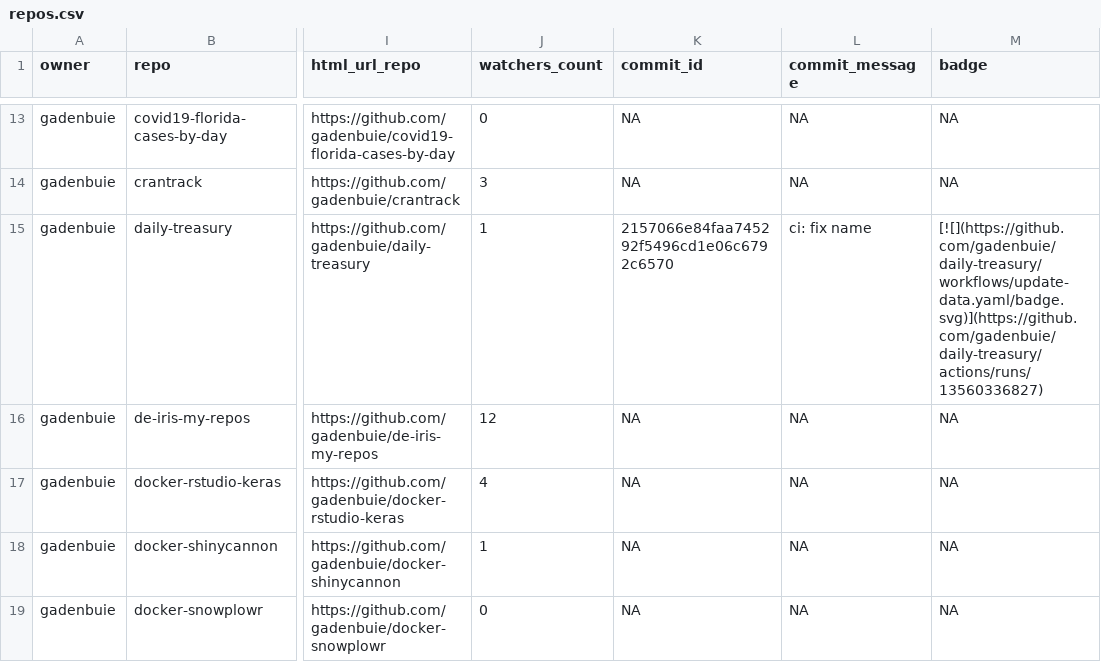
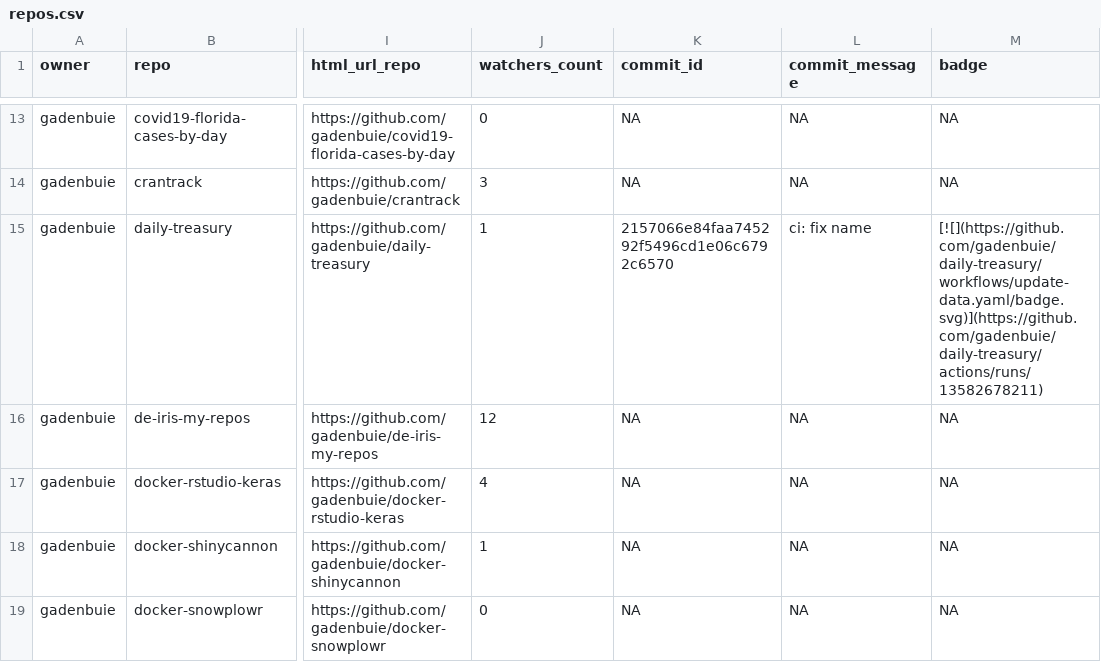
Before and after one commit to jimbrig/status, a CSV file: repos.csv, drawn as a sheet; only a part is shown, gaps mark what is left out; the diff covers the shown part only; the diff names each change by its address in the sheet, - before the commit and + after, or states it on an @@ line.

```diff
--- a/repos.csv
+++ b/repos.csv
-M15 (badge): [![](https://github.com/gadenbuie/daily-treasury/workflows/update-data.yaml/badge.svg)](https://github.com/gadenbuie/daily-treasury/actions/runs/13560336827)
+M15 (badge): [![](https://github.com/gadenbuie/daily-treasury/workflows/update-data.yaml/badge.svg)](https://github.com/gadenbuie/daily-treasury/actions/runs/13582678211)
```
Also changed, not shown: 8 edited cells elsewhere in this file, 2 other files.
